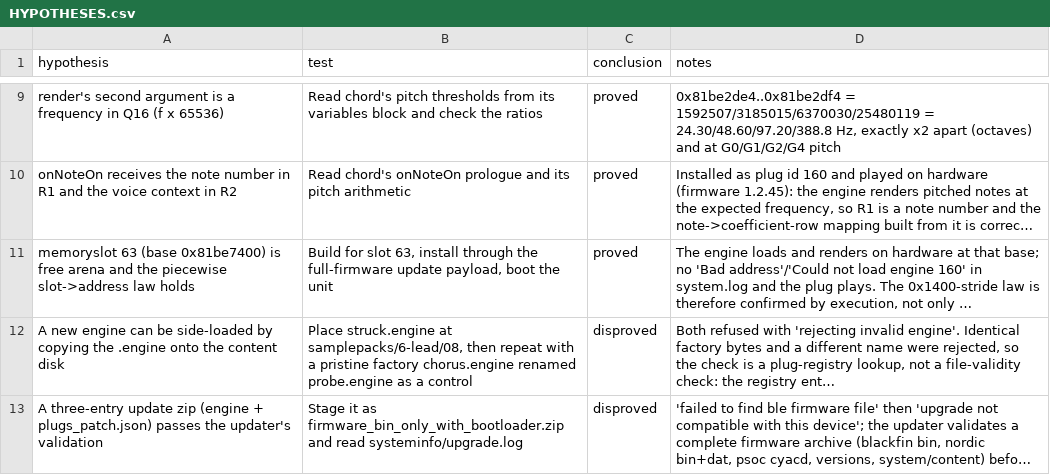
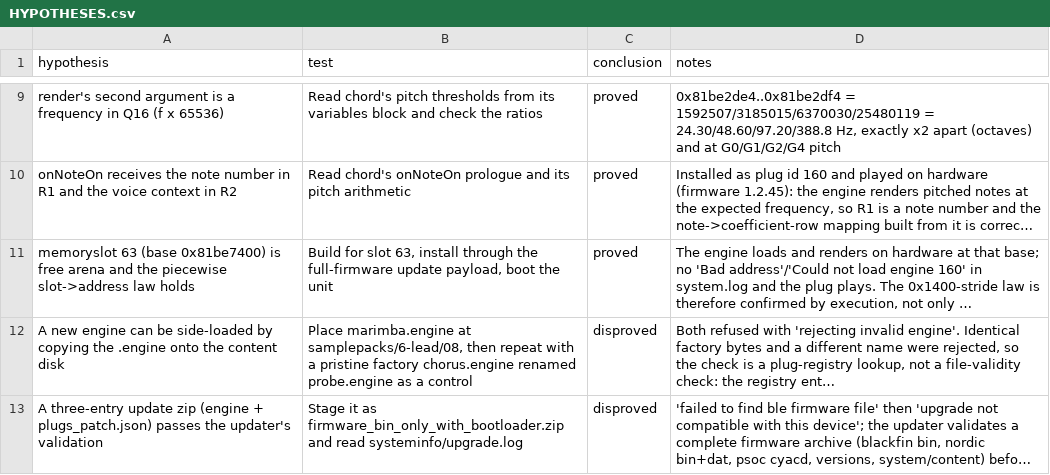
Before and after one commit to ioma8/opz-firmware-notes, a CSV file: HYPOTHESES.csv, drawn as a sheet; only a part is shown, gaps mark what is left out; long unchanged cells end in …; the diff covers the shown part only; the diff names each change by its address in the sheet, - before the commit and + after, or states it on an @@ line.

Commit message:
Name the engine marimba, and read the amp object render is handed
Rename struck -> marimba across the builder, reference model, installer,
assembler source, harnesses and docs, and keep the English "a marimba is
struck" where it describes the physics rather than the module.

Two things the first build got wrong, both now documented in doc 11:

* the decay macro was read from params[2], but section 11.9 shows chord
  handing params[2..5] to the OS parameter-smoothing service, so those are
  the amp arguments; params[1] is one of the two entries every ported engine
  reads. opzverify pins it discriminatingly: bucket 5 only in params[1]
  gives a 3.0 s tail, only in params[2] leaves 0.1 s untouched.

* render's sixth argument is the amp object and every factory instrument
  returns early when amp+0x10 is zero, because the OS owns the voice. The
  engine now reads it, and all four call sites pass a live object instead of
  omitting the argument.

selftest 25 checks (including amp state 0 -> silence) and opzverify 14 pass.

```diff
--- a/HYPOTHESES.csv
+++ b/HYPOTHESES.csv
-B12 (test): Place struck.engine at samplepacks/6-lead/08,…
+B12 (test): Place marimba.engine at samplepacks/6-lead/08,…
```
Also changed, not shown: 3 edited cells elsewhere in this file, 14 other files.
